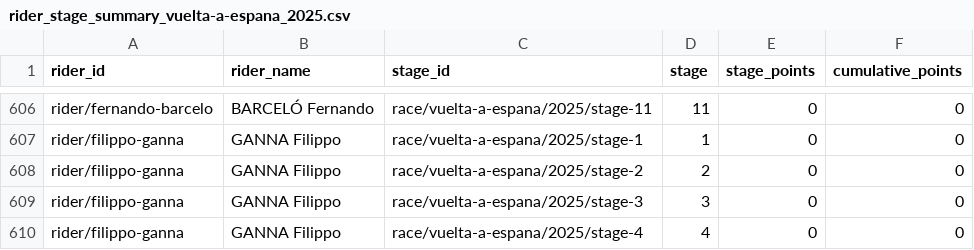
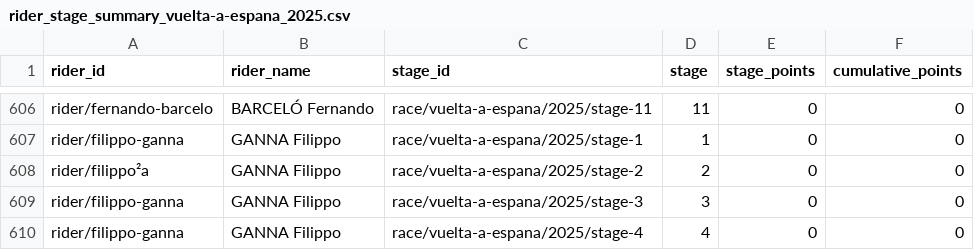
Before and after one commit to Thomassegers14/tourmanager-scraper, a CSV file: data/processed/points/rider_stage_summary_vuelta-a-espana_2025.csv, drawn as a sheet; only a part is shown, gaps mark what is left out.

Commit message:
update data

```diff
--- a/data/processed/points/rider_stage_summary_vuelta-a-espana_2025.csv
+++ b/data/processed/points/rider_stage_summary_vuelta-a-espana_2025.csv
@@ -607,3 +607,3 @@ rider/fernando-barcelo,BARCELÓ Fernando,race/vuelta-a-espana/2025/stage-11,11,0
 rider/filippo-ganna,GANNA Filippo,race/vuelta-a-espana/2025/stage-1,1,0,0
-rider/filippo-ganna,GANNA Filippo,race/vuelta-a-espana/2025/stage-2,2,0,0
+rider/filippo²a,GANNA Filippo,race/vuelta-a-espana/2025/stage-2,2,0,0
 rider/filippo-ganna,GANNA Filippo,race/vuelta-a-espana/2025/stage-3,3,0,0
```
Also changed, not shown: 56 other files.
